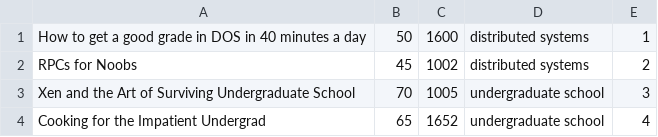
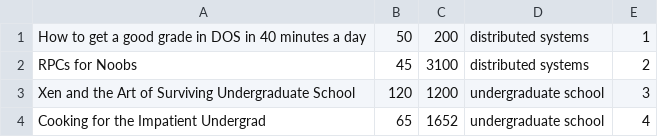
Before and after one commit to TasbehTakrore/A-Multi-tier-Online-Book-Store, a CSV file: catalog-Server/src/main/java/catalogDatabase.CSV, drawn as a sheet.

```diff
--- a/catalog-Server/src/main/java/catalogDatabase.CSV
+++ b/catalog-Server/src/main/java/catalogDatabase.CSV
@@ -1,4 +1,4 @@
-"How to get a good grade in DOS in 40 minutes a day","50","1600","distributed systems","1"
-"RPCs for Noobs","45","1002","distributed systems","2"
-"Xen and the Art of Surviving Undergraduate School","70","1005","undergraduate school","3"
+"How to get a good grade in DOS in 40 minutes a day","50","200","distributed systems","1"
+"RPCs for Noobs","45","3100","distributed systems","2"
+"Xen and the Art of Surviving Undergraduate School","120","1200","undergraduate school","3"
 "Cooking for the Impatient Undergrad","65","1652","undergraduate school","4"
```
Also changed, not shown: order-server/src/main/resources/orderDatabase.csv, 23 other files.
